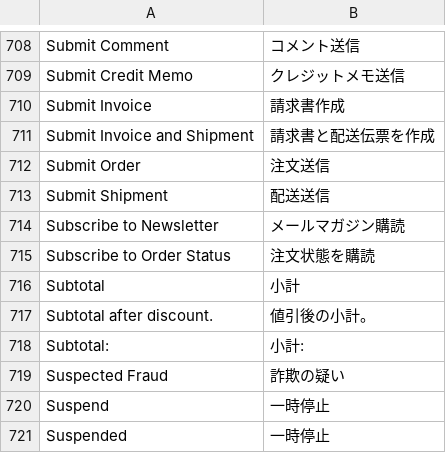
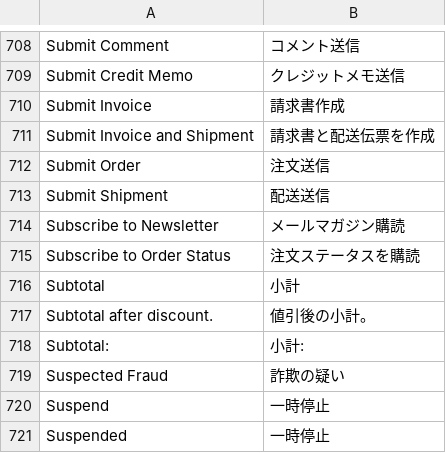
Before and after one commit to HirokazuNishi/Magento-Japanese-Translation, a CSV file: ja_JP/Mage_Sales.csv, drawn as a sheet; only a part is shown, gaps mark what is left out.

```diff
--- a/ja_JP/Mage_Sales.csv
+++ b/ja_JP/Mage_Sales.csv
@@ -714,3 +714,3 @@
 "Subscribe to Newsletter","メールマガジン購読"
-"Subscribe to Order Status","注文状態を購読"
+"Subscribe to Order Status","注文ステータスを購読"
 "Subtotal","小計"
```
Also changed, not shown: ja_JP/Mage_Rss.csv.
